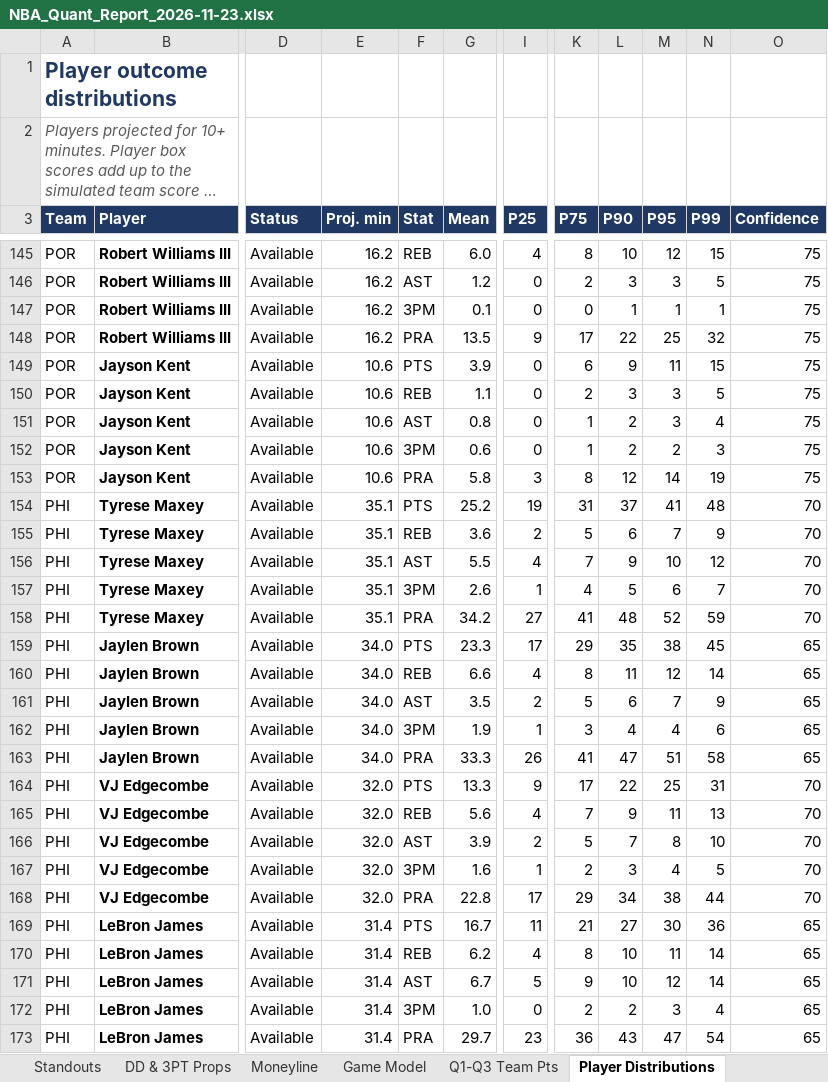
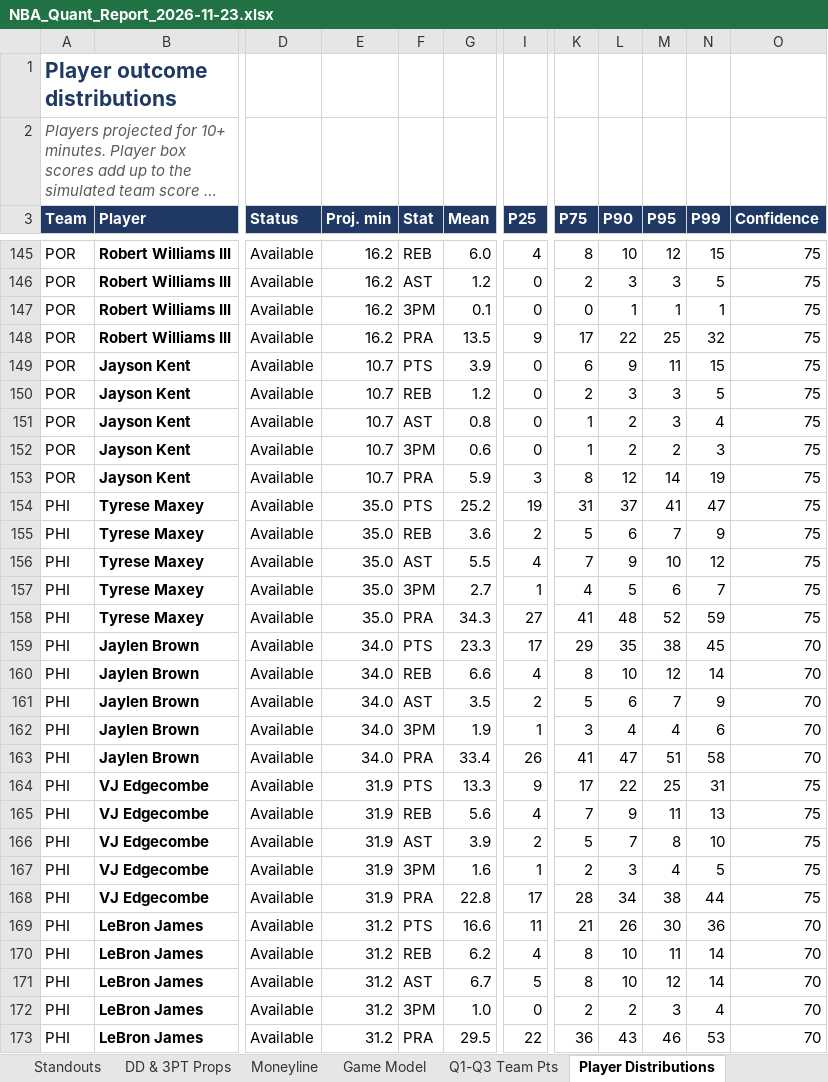
Before and after one commit to HeyShawtty/nba-quant-desk, an Excel workbook: reports/NBA_Quant_Report_2026-11-23.xlsx, sheet Player Distributions, drawn as a sheet; only a part is shown, gaps mark what is left out; long unchanged cells end in …; values as stored, in another font and other column widths than the file's, no borders; the diff covers the shown part only; the diff names each change by its address in the sheet, - before the commit and + after, or states it on an @@ line.

```diff
--- a/reports/NBA_Quant_Report_2026-11-23.xlsx (sheet Player Distributions)
+++ b/reports/NBA_Quant_Report_2026-11-23.xlsx (sheet Player Distributions)
-E149:E153 (Proj. min): 10.6
+E149:E153 (Proj. min): 10.7
-G150 (Mean): 1.1
+G150 (Mean): 1.2
-G153 (Mean): 5.8
+G153 (Mean): 5.9
-E154:E158 (Proj. min): 35.1
+E154:E158 (Proj. min): 35.0
-N154 (P99): 48
+N154 (P99): 47
-O154:O158 (Confidence): 70
+O154:O158 (Confidence): 75
-G157 (Mean): 2.6
+G157 (Mean): 2.7
-G158 (Mean): 34.2
+G158 (Mean): 34.3
-O159:O163 (Confidence): 65
+O159:O163 (Confidence): 70
-L160 (P90): 11
+L160 (P90): 10
-G163 (Mean): 33.3
+G163 (Mean): 33.4
-E164:E168 (Proj. min): 32.0
+E164:E168 (Proj. min): 31.9
-O164:O168 (Confidence): 70
+O164:O168 (Confidence): 75
-K168 (P75): 29
+K168 (P75): 28
-E169:E173 (Proj. min): 31.4
+E169:E173 (Proj. min): 31.2
-G169 (Mean): 16.7
+G169 (Mean): 16.6
-L169 (P90): 27
+L169 (P90): 26
-O169:O173 (Confidence): 65
+O169:O173 (Confidence): 70
-K171 (P75): 9
+K171 (P75): 8
-G173 (Mean): 29.7
+G173 (Mean): 29.5
-I173 (P25): 23
+I173 (P25): 22
-M173 (P95): 47
+M173 (P95): 46
-N173 (P99): 54
+N173 (P99): 53
```
Also changed, not shown: 5 added rows, 5 removed rows and 93 edited cells elsewhere in this sheet, sheet Player Thresholds, sheet Rotations & Breakouts, sheet SGP & Boost, sheet DD & 3PT Props, sheet Box Scores, sheet Slate Leaders, 9 more sheets, formulas that keep their value, reports/Data_Bank_2026-27.xlsx, 8 other files.
